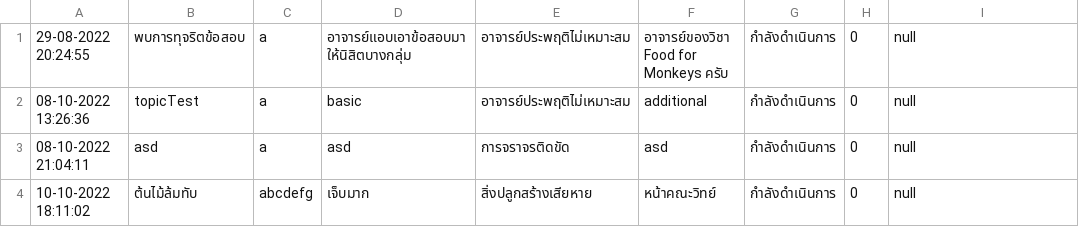
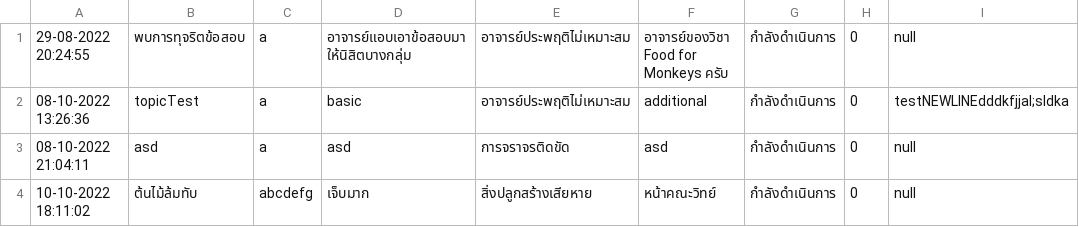
Before and after one commit to SoraNual/KU_ComplaintSubmissionJavaApp, a CSV file: data/complaints.csv, drawn as a sheet.

```diff
--- a/data/complaints.csv
+++ b/data/complaints.csv
@@ -1,3 +1,3 @@
 29-08-2022 20:24:55,พบการทุจริตข้อสอบ,a,อาจารย์แอบเอาข้อสอบมาให้นิสิตบางกลุ่ม,อาจารย์ประพฤติไม่เหมาะสม,อาจารย์ของวิชา Food for Monkeys ครับ,กำลังดำเนินการ,0,null
-08-10-2022 13:26:36,topicTest,a,basic,อาจารย์ประพฤติไม่เหมาะสม,additional,กำลังดำเนินการ,0,null
+08-10-2022 13:26:36,topicTest,a,basic,อาจารย์ประพฤติไม่เหมาะสม,additional,กำลังดำเนินการ,0,testNEWLINEdddkfjjal;sldka
 08-10-2022 21:04:11,asd,a,asd,การจราจรติดขัด,asd,กำลังดำเนินการ,0,null
```
Also changed, not shown: data/users.csv, 6 other files.
